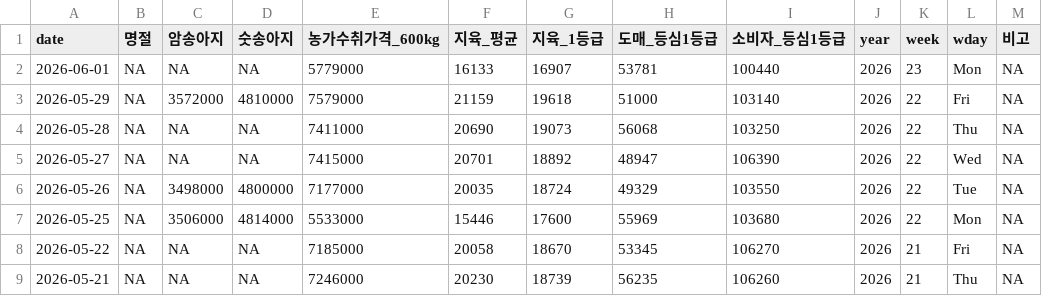
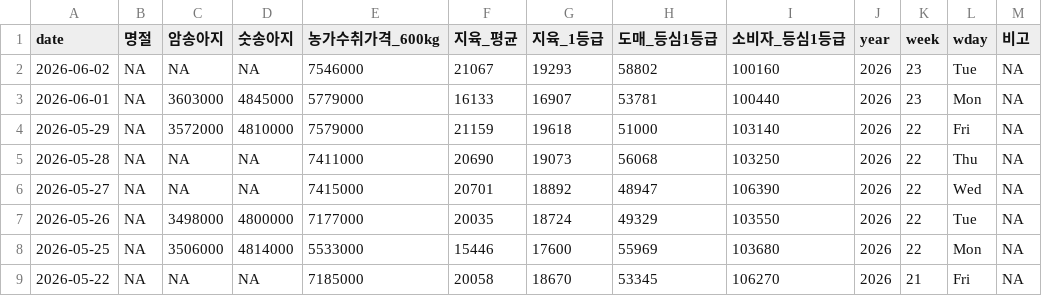
Before and after one commit to YoungjunNa/ekape-parsing, a CSV file: data_hanwoo_stock/hanwoo-stock.csv, drawn as a sheet; only a part is shown; the shorter side is filled out with more unchanged rows.

```diff
--- a/data_hanwoo_stock/hanwoo-stock.csv
+++ b/data_hanwoo_stock/hanwoo-stock.csv
@@ -1,3 +1,4 @@
 "date","명절","암송아지","숫송아지","농가수취가격_600kg","지육_평균","지육_1등급","도매_등심1등급","소비자_등심1등급","year","week","wday","비고"
-2026-06-01,NA,NA,NA,5779000,16133,16907,53781,100440,2026,23,"Mon",NA
+2026-06-02,NA,NA,NA,7546000,21067,19293,58802,100160,2026,23,"Tue",NA
+2026-06-01,NA,3603000,4845000,5779000,16133,16907,53781,100440,2026,23,"Mon",NA
 2026-05-29,NA,3572000,4810000,7579000,21159,19618,51000,103140,2026,22,"Fri",NA
```
Also changed, not shown: data_hanwoo_stock/hanwoo-forecast.csv, 2 other files.
